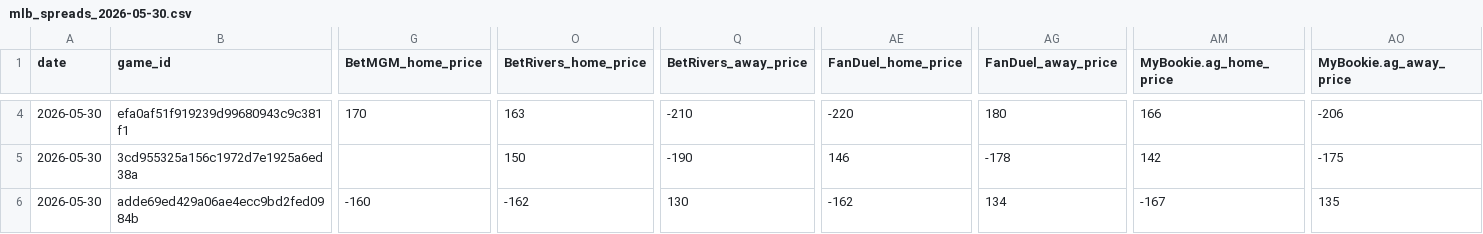
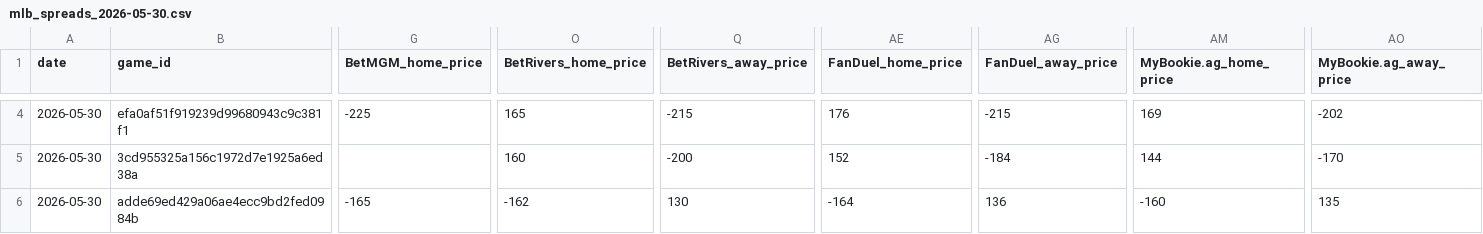
Before and after one commit to Grundulate/nba_odds_daily, a CSV file: mlb_data/mlb_spreads_2026-05-30.csv, drawn as a sheet; only a part is shown, gaps mark what is left out; the diff covers the shown part only; the diff names each change by its address in the sheet, - before the commit and + after, or states it on an @@ line.

```diff
--- a/mlb_data/mlb_spreads_2026-05-30.csv
+++ b/mlb_data/mlb_spreads_2026-05-30.csv
-G4 (BetMGM_home_price): 170
+G4 (BetMGM_home_price): -225
-O4 (BetRivers_home_price): 163
+O4 (BetRivers_home_price): 165
-Q4 (BetRivers_away_price): -210
+Q4 (BetRivers_away_price): -215
-AE4 (FanDuel_home_price): -220
+AE4 (FanDuel_home_price): 176
-AG4 (FanDuel_away_price): 180
+AG4 (FanDuel_away_price): -215
-AM4 (MyBookie.ag_home_price): 166
+AM4 (MyBookie.ag_home_price): 169
-AO4 (MyBookie.ag_away_price): -206
+AO4 (MyBookie.ag_away_price): -202
-O5 (BetRivers_home_price): 150
+O5 (BetRivers_home_price): 160
-Q5 (BetRivers_away_price): -190
+Q5 (BetRivers_away_price): -200
-AE5 (FanDuel_home_price): 146
+AE5 (FanDuel_home_price): 152
-AG5 (FanDuel_away_price): -178
+AG5 (FanDuel_away_price): -184
-AM5 (MyBookie.ag_home_price): 142
+AM5 (MyBookie.ag_home_price): 144
-AO5 (MyBookie.ag_away_price): -175
+AO5 (MyBookie.ag_away_price): -170
-G6 (BetMGM_home_price): -160
+G6 (BetMGM_home_price): -165
-AE6 (FanDuel_home_price): -162
+AE6 (FanDuel_home_price): -164
-AG6 (FanDuel_away_price): 134
+AG6 (FanDuel_away_price): 136
-AM6 (MyBookie.ag_home_price): -167
+AM6 (MyBookie.ag_home_price): -160
```
Also changed, not shown: 170 edited cells elsewhere in this file.
